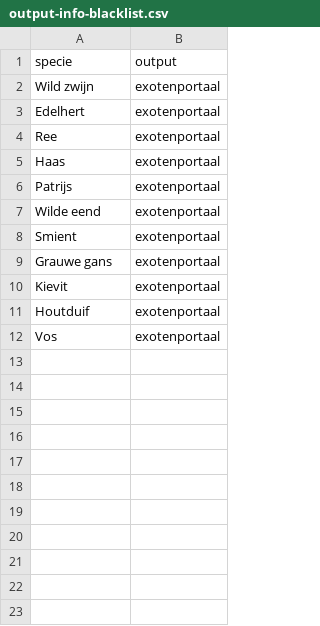
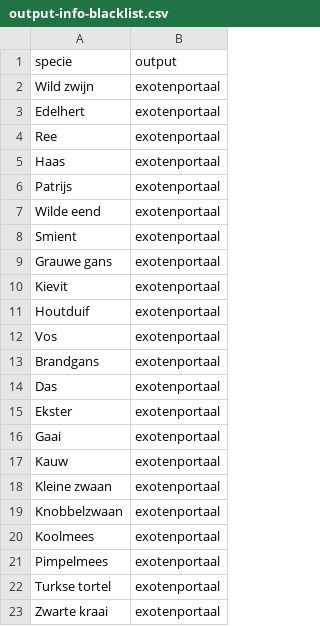
Before and after one commit to inbo/reporting-rshiny-grofwildjacht, a CSV file: reporting-grofwild/inst/extdata/output-info-blacklist.csv, drawn as a sheet.

Commit message:
Add new entries to output-info-blacklist.csv
#604

```diff
--- a/reporting-grofwild/inst/extdata/output-info-blacklist.csv
+++ b/reporting-grofwild/inst/extdata/output-info-blacklist.csv
@@ -12 +12,12 @@ Houtduif,exotenportaal
 Vos,exotenportaal
+Brandgans,exotenportaal
+Das,exotenportaal
+Ekster,exotenportaal
+Gaai,exotenportaal
+Kauw,exotenportaal
+Kleine zwaan,exotenportaal
+Knobbelzwaan,exotenportaal
+Koolmees,exotenportaal
+Pimpelmees,exotenportaal
+Turkse tortel,exotenportaal
+Zwarte kraai,exotenportaal
```
